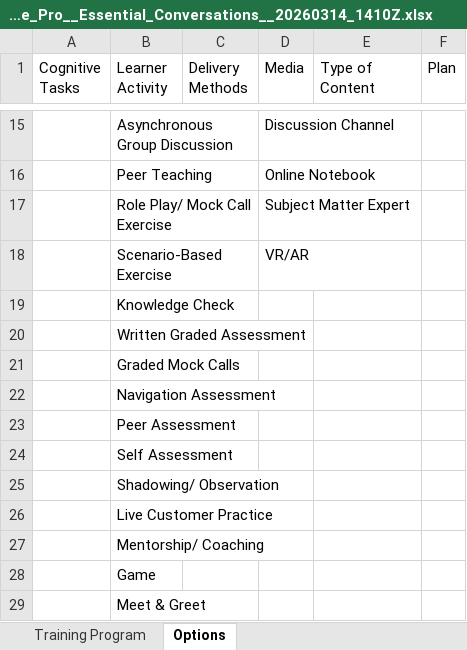
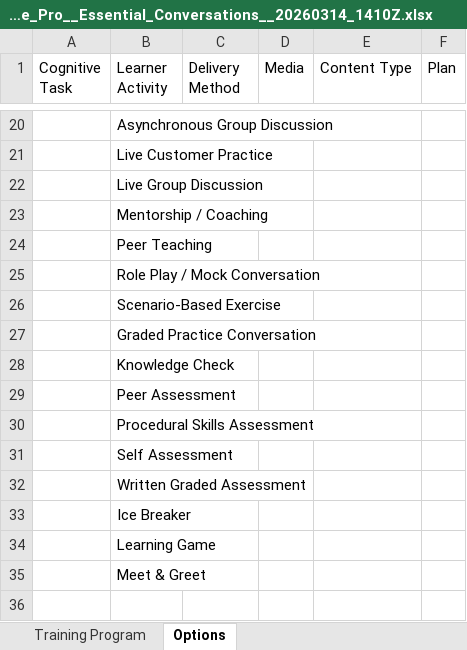
Before and after one commit to kevintabora/portfolio, an Excel workbook: assets/Communicate_Pro__Essential_Conversations__20260314_1410Z.xlsx, sheet Options, drawn as a sheet; only a part is shown, gaps mark what is left out; values as stored, in another font and other column widths than the file's, no borders; removed rows and columns are numbered as before the commit, all else as after; the diff covers the shown part only; the diff names each change by its address in the sheet, - before the commit and + after, or states it on an @@ line.

```diff
--- a/assets/Communicate_Pro__Essential_Conversations__20260314_1410Z.xlsx (sheet Options)
+++ b/assets/Communicate_Pro__Essential_Conversations__20260314_1410Z.xlsx (sheet Options)
-A1: Cognitive Tasks
+A1: Cognitive Task
-C1: Delivery Methods
+C1: Delivery Method
-E1: Type of Content
+E1: Content Type
-D20 (Media): Discussion Channel
+D20 (Media): (empty)
@@ row 26 moved to row 21: Live Customer Practice @@
+row 22:  | Live Group Discussion
+row 23:  | Mentorship / Coaching
-D24 (Media): Online Notebook
+D24 (Media): (empty)
-row 17:  | Role Play/ Mock Call Exercise |  | Subject Matter Expert
+row 25:  | Role Play / Mock Conversation
-D26 (Media): VR/AR
+D26 (Media): (empty)
+row 27:  | Graded Practice Conversation
@@ row 23 moved to row 29: Peer Assessment @@
+row 30:  | Procedural Skills Assessment
@@ row 24 moved to row 31: Self Assessment @@
-B33 (Learner Activity): Graded Mock Calls
+B33 (Learner Activity): Ice Breaker
-B34 (Learner Activity): Navigation Assessment
+B34 (Learner Activity): Learning Game
-row 25:  | Shadowing/ Observation
-row 27:  | Mentorship/ Coaching
-row 28:  | Game
```
Also changed, not shown: 10 added rows, 5 removed rows and 19 edited cells elsewhere in this sheet, sheet Training Program.
